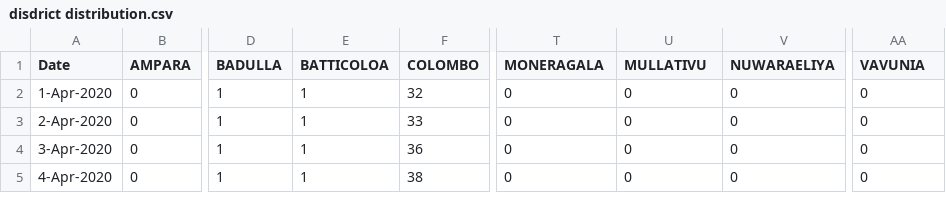
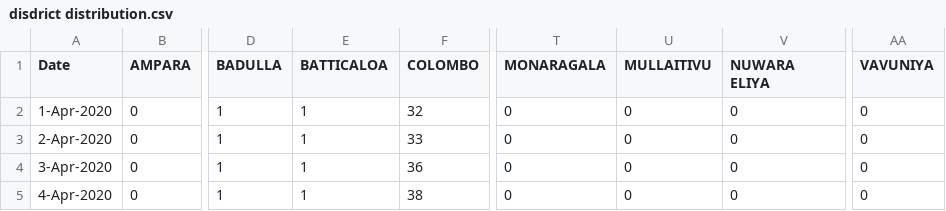
Before and after one commit to ashen007/sl-covid-dashboard, a CSV file: app/data/disdrict distribution.csv, drawn as a sheet; only a part is shown, gaps mark what is left out; the diff names each change by its address in the sheet, - before the commit and + after, or states it on an @@ line.

```diff
--- a/app/data/disdrict distribution.csv
+++ b/app/data/disdrict distribution.csv
-E1: BATTICOLOA
+E1: BATTICALOA
-T1: MONERAGALA
+T1: MONARAGALA
-U1: MULLATIVU
+U1: MULLAITIVU
-V1: NUWARAELIYA
+V1: NUWARA ELIYA
-AA1: VAVUNIA
+AA1: VAVUNIYA
```
Also changed, not shown: 3 other files.
